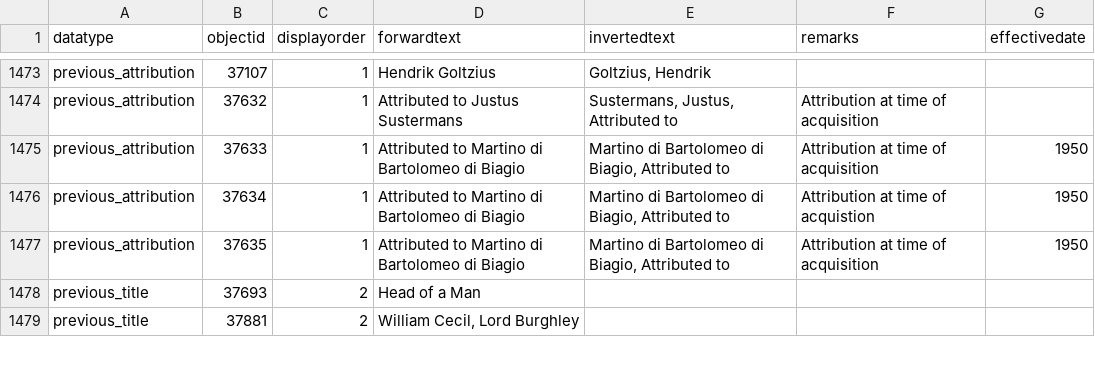
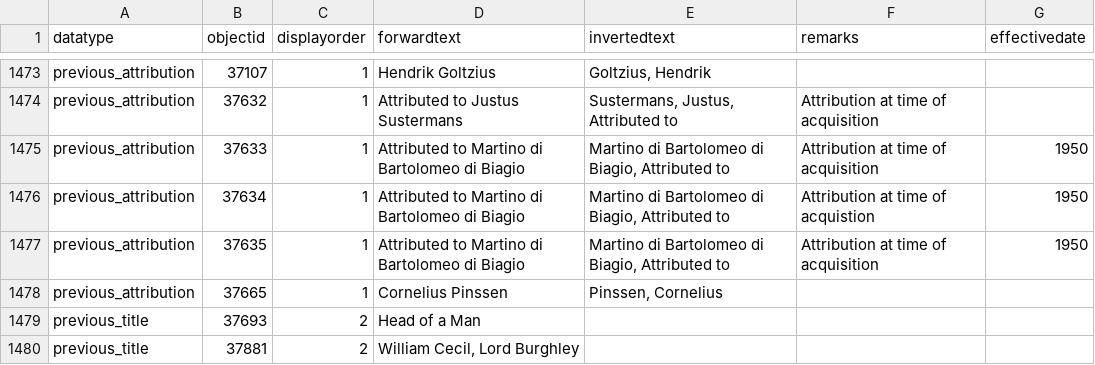
Before and after one commit to GlenProz/opendata, a CSV file: data/objects_historical_data.csv, drawn as a sheet; only a part is shown, gaps mark what is left out.

```diff
--- a/data/objects_historical_data.csv
+++ b/data/objects_historical_data.csv
@@ -1519,2 +1519,3 @@ previous_attribution,37634,1,Attributed to Martino di Bartolomeo di Biagio,"Mart
 previous_attribution,37635,1,Attributed to Martino di Bartolomeo di Biagio,"Martino di Bartolomeo di Biagio, Attributed to",Attribution at time of acquisition,1950
+previous_attribution,37665,1,Cornelius Pinssen,"Pinssen, Cornelius",,
 previous_title,37693,2,Head of a Man,,,
```
Also changed, not shown: data/object_associations.csv.
